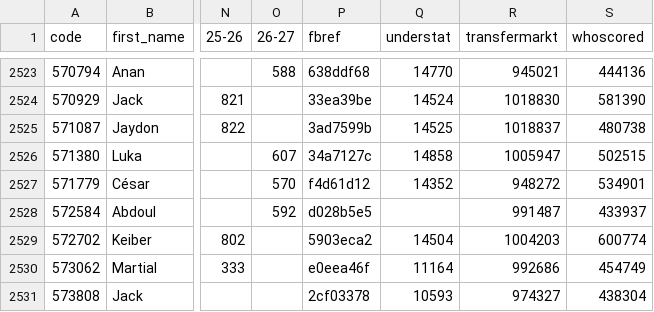
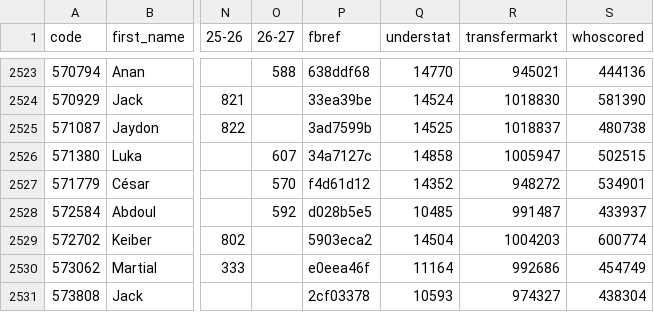
Before and after one commit to ChrisMusson/FPL-ID-Map, a CSV file: Master.csv, drawn as a sheet; only a part is shown, gaps mark what is left out; the diff names each change by its address in the sheet, - before the commit and + after, or states it on an @@ line.

Commit message:
Add a missing understat id

```diff
--- a/Master.csv
+++ b/Master.csv
-Q2528 (understat): (empty)
+Q2528 (understat): 10485
```
Also changed, not shown: Understat.csv.
